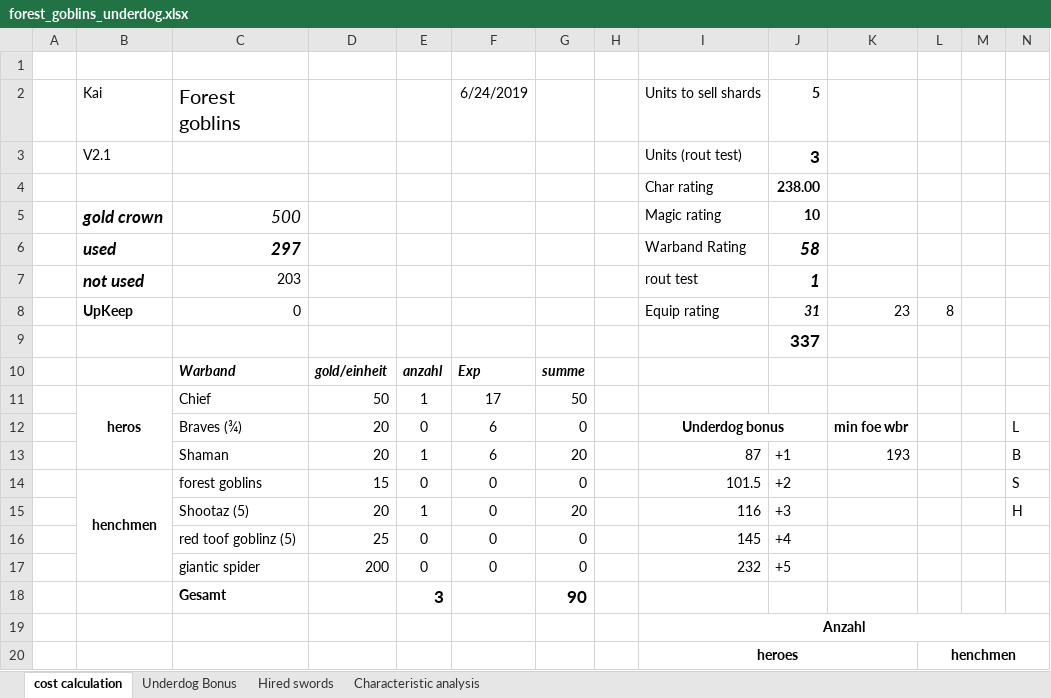
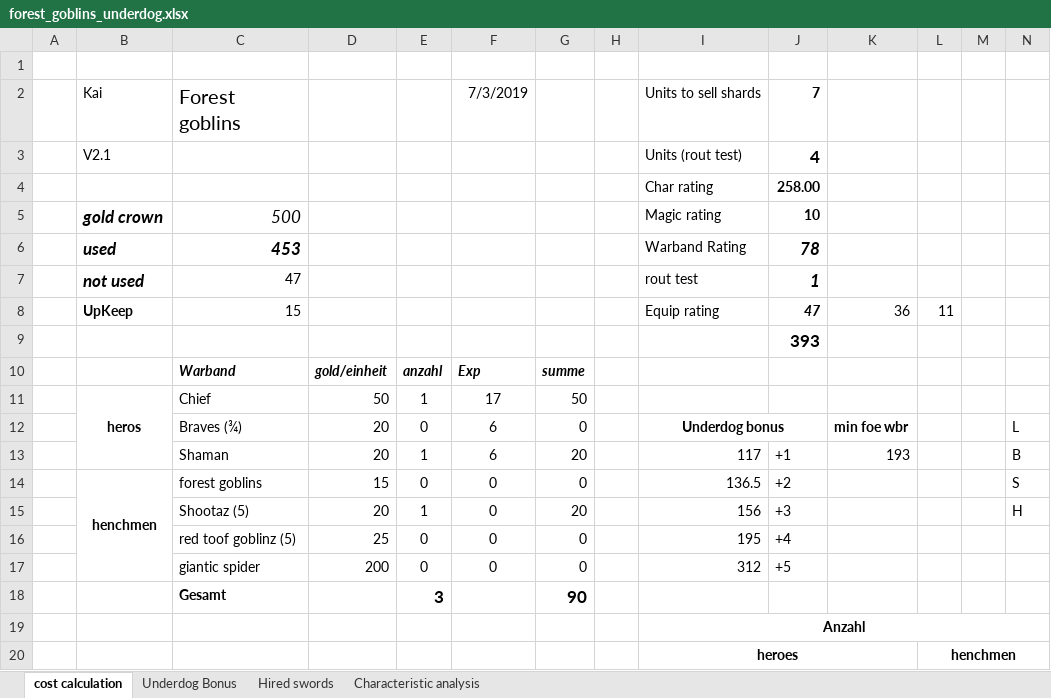
Before and after one commit to Labernator/Mordheim, an Excel workbook: Players/Kai/nonplayed/forest goblins/forest_goblins_underdog.xlsx, sheet cost calculation, drawn as a sheet; only a part is shown; values as stored, in another font and other column widths than the file's, no borders; table styles not drawn; removed rows and columns are numbered as before the commit, all else as after; rows hold the shown columns only; the diff covers the shown part only; the diff names each change by its address in the sheet, - before the commit and + after, or states it on an @@ line.

```diff
--- a/Players/Kai/nonplayed/forest goblins/forest_goblins_underdog.xlsx (sheet cost calculation)
+++ b/Players/Kai/nonplayed/forest goblins/forest_goblins_underdog.xlsx (sheet cost calculation)
-F2: 6/24/2019
+F2: 7/3/2019
-J2: 5
+J2: 7
-J3: 3
+J3: 4
-J4: 238.00
+J4: 258.00
-C6: 297
+C6: 453
-J6: 58
+J6: 78
-C7: 203
+C7: 47
-row 8:  | UpKeep | 0 |  |  |  |  |  | Equip rating | 31 | 23 | 8
+row 8:  | UpKeep | 15 |  |  |  |  |  | Equip rating | 47 | 36 | 11
-J9: 337
+J9: 393
-I13: 87
+I13: 117
-I14: 101.5
+I14: 136.5
-I15: 116
+I15: 156
-I16: 145
+I16: 195
-I17: 232
+I17: 312
```
Also changed, not shown: 3 added rows, 3 removed rows and 27 edited cells elsewhere in this sheet, sheet Underdog Bonus, sheet Hired swords, formulas that keep their value, 18 other files.
